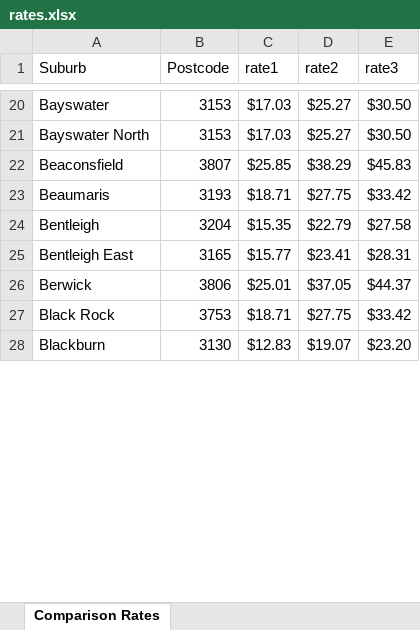
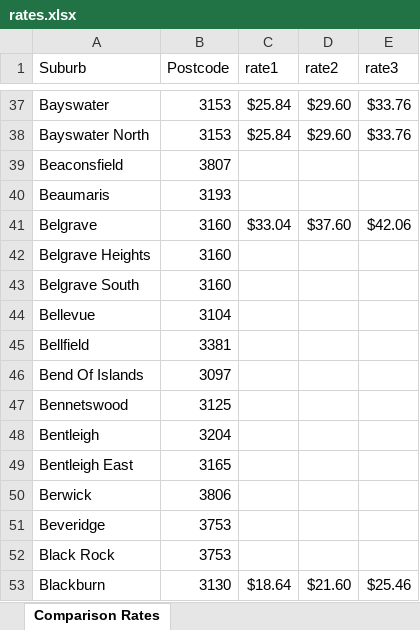
Before and after one commit to websmarts/k9fido, an Excel workbook: storage/imports/freight/if/rates.xlsx, sheet Comparison Rates, drawn as a sheet; only a part is shown, gaps mark what is left out; values as stored, in another font and other column widths than the file's, no cell formats; addresses are those after the commit; the diff covers the shown part only; the diff names each change by its address in the sheet, - before the commit and + after, or states it on an @@ line.

```diff
--- a/storage/imports/freight/if/rates.xlsx (sheet Comparison Rates)
+++ b/storage/imports/freight/if/rates.xlsx (sheet Comparison Rates)
-C37:C38 (rate1): $17.03
+C37:C38 (rate1): $25.84
-D37:D38 (rate2): $25.27
+D37:D38 (rate2): $29.60
-E37:E38 (rate3): $30.50
+E37:E38 (rate3): $33.76
-C39 (rate1): $25.85
+C39 (rate1): (empty)
-D39 (rate2): $38.29
+D39 (rate2): (empty)
-E39 (rate3): $45.83
+E39 (rate3): (empty)
-C40 (rate1): $18.71
+C40 (rate1): (empty)
-D40 (rate2): $27.75
+D40 (rate2): (empty)
-E40 (rate3): $33.42
+E40 (rate3): (empty)
+row 41: Belgrave | 3160 | $33.04 | $37.60 | $42.06
+row 42: Belgrave Heights | 3160
+row 43: Belgrave South | 3160
+row 44: Bellevue | 3104
+row 45: Bellfield | 3381
+row 46: Bend Of Islands | 3097
+row 47: Bennetswood | 3125
-C48 (rate1): $15.35
+C48 (rate1): (empty)
-D48 (rate2): $22.79
+D48 (rate2): (empty)
-E48 (rate3): $27.58
+E48 (rate3): (empty)
-C49 (rate1): $15.77
+C49 (rate1): (empty)
-D49 (rate2): $23.41
+D49 (rate2): (empty)
-E49 (rate3): $28.31
+E49 (rate3): (empty)
-C50 (rate1): $25.01
+C50 (rate1): (empty)
-D50 (rate2): $37.05
+D50 (rate2): (empty)
-E50 (rate3): $44.37
+E50 (rate3): (empty)
+row 51: Beveridge | 3753
-C52 (rate1): $18.71
+C52 (rate1): (empty)
-D52 (rate2): $27.75
+D52 (rate2): (empty)
-E52 (rate3): $33.42
+E52 (rate3): (empty)
-C53 (rate1): $12.83
+C53 (rate1): $18.64
-D53 (rate2): $19.07
+D53 (rate2): $21.60
-E53 (rate3): $23.20
+E53 (rate3): $25.46
```
Also changed, not shown: 255 added rows and 812 edited cells elsewhere in this sheet, cell formats, storage/imports/freight/if/last_rates.xlsx, 1 other file.
